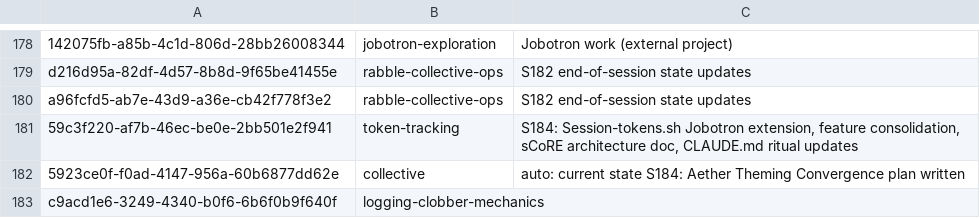
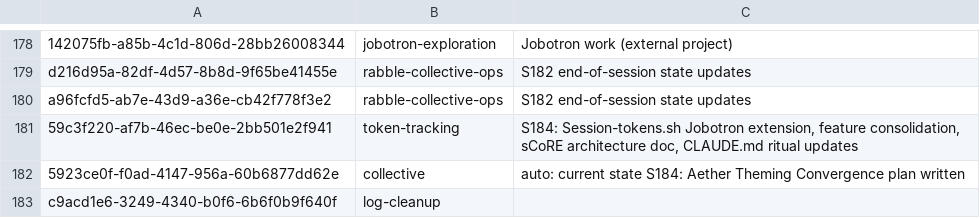
Before and after one commit to RaBbLE-Collective/RaBbLE-Grimoire, a TSV file: log/token-ledger.tsv, drawn as a sheet; only a part is shown, gaps mark what is left out.

Commit message:
transcribe ~ grimoire >> current state S186: log cleanup done, subdomain registry live // %S186_LOG_CLEANUP%

```diff
--- a/log/token-ledger.tsv
+++ b/log/token-ledger.tsv
@@ -182,2 +182,2 @@ a96fcfd5-ab7e-43d9-a36e-cb42f778f3e2	rabble-collective-ops	S182 end-of-session s
 5923ce0f-f0ad-4147-956a-60b6877dd62e	collective	auto: current state S184: Aether Theming Convergence plan written
-c9acd1e6-3249-4340-b0f6-6b6f0b9f640f	logging-clobber-mechanics	
+c9acd1e6-3249-4340-b0f6-6b6f0b9f640f	log-cleanup	
```
Also changed, not shown: 1 other file.
